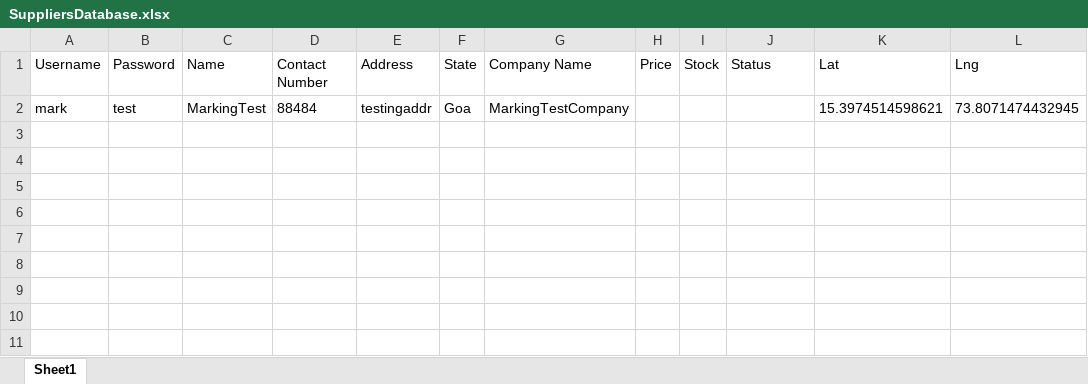
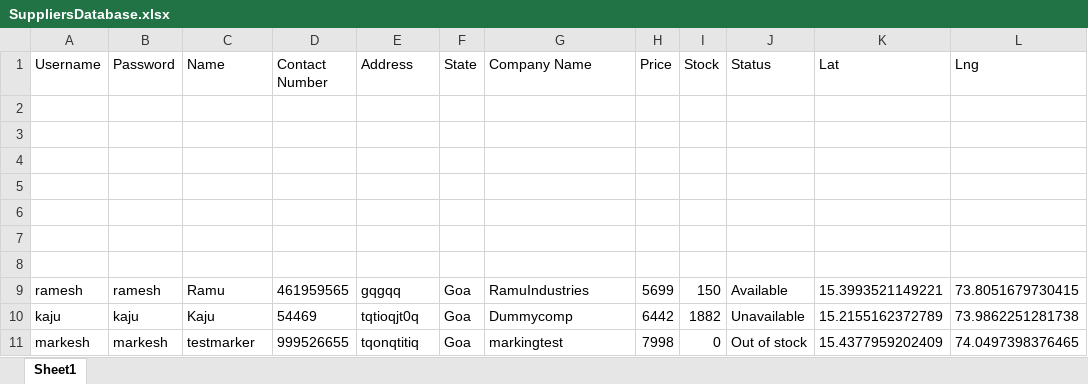
Before and after one commit to sashpawar11/Oxygensupply-Covid, an Excel workbook: SuppliersDatabase.xlsx, sheet Sheet1, drawn as a sheet; values as stored, in another font and other column widths than the file's, no borders; the diff names each change by its address in the sheet, - before the commit and + after, or states it on an @@ line.

Commit message:
Updated Suppliers Database

```diff
--- a/SuppliersDatabase.xlsx (sheet Sheet1)
+++ b/SuppliersDatabase.xlsx (sheet Sheet1)
-row 2: mark | test | MarkingTest | 88484 | testingaddr | Goa | MarkingTestCompany |  |  |  | 15.3974514598621 | 73.8071474432945
+row 2: (empty)
+row 3: (empty)
+row 4: (empty)
+row 5: (empty)
+row 6: (empty)
+row 7: (empty)
+row 8: (empty)
+row 9: ramesh | ramesh | Ramu | 461959565 | gqgqq | Goa | RamuIndustries | 5699 | 150 | Available | 15.3993521149221 | 73.8051679730415
+row 10: kaju | kaju | Kaju | 54469 | tqtioqjt0q | Goa | Dummycomp | 6442 | 1882 | Unavailable | 15.2155162372789 | 73.9862251281738
+row 11: markesh | markesh | testmarker | 999526655 | tqonqtitiq | Goa | markingtest | 7998 | 0 | Out of stock | 15.4377959202409 | 74.0497398376465
```
